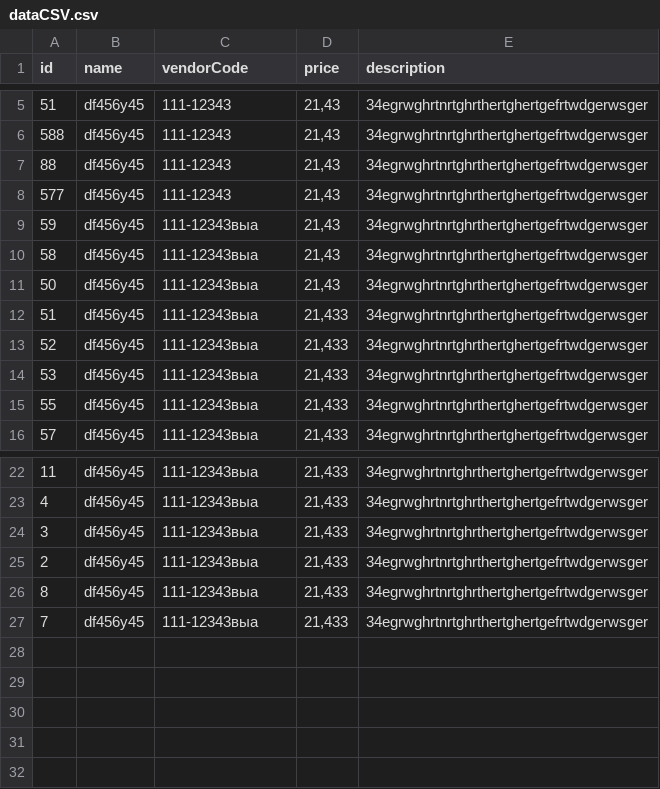
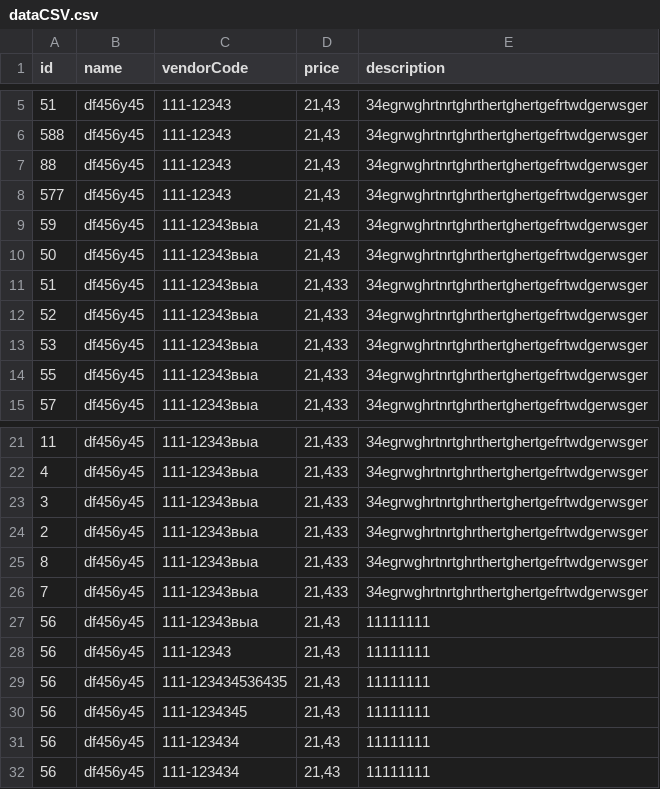
Before and after one commit to assoed/my_task, a CSV file: dataCSV.csv, drawn as a sheet; only a part is shown, gaps mark what is left out.

```diff
--- a/dataCSV.csv
+++ b/dataCSV.csv
@@ -9,3 +9,2 @@ id;name;vendorCode;price;description
 59;df456y45;111-12343выа;21,43;34egrwghrtnrtghrthertghertgefrtwdgerwsger
-58;df456y45;111-12343выа;21,43;34egrwghrtnrtghrthertghertgefrtwdgerwsger
 50;df456y45;111-12343выа;21,43;34egrwghrtnrtghrthertghertgefrtwdgerwsger
@@ -27 +26,7 @@ id;name;vendorCode;price;description
 7;df456y45;111-12343выа;21,433;34egrwghrtnrtghrthertghertgefrtwdgerwsger
+56;df456y45;111-12343выа;21,43;11111111
+56;df456y45;111-12343;21,43;11111111
+56;df456y45;111-123434536435;21,43;11111111
+56;df456y45;111-1234345;21,43;11111111
+56;df456y45;111-123434;21,43;11111111
+56;df456y45;111-123434;21,43;11111111
```
Also changed, not shown: 3 other files.
